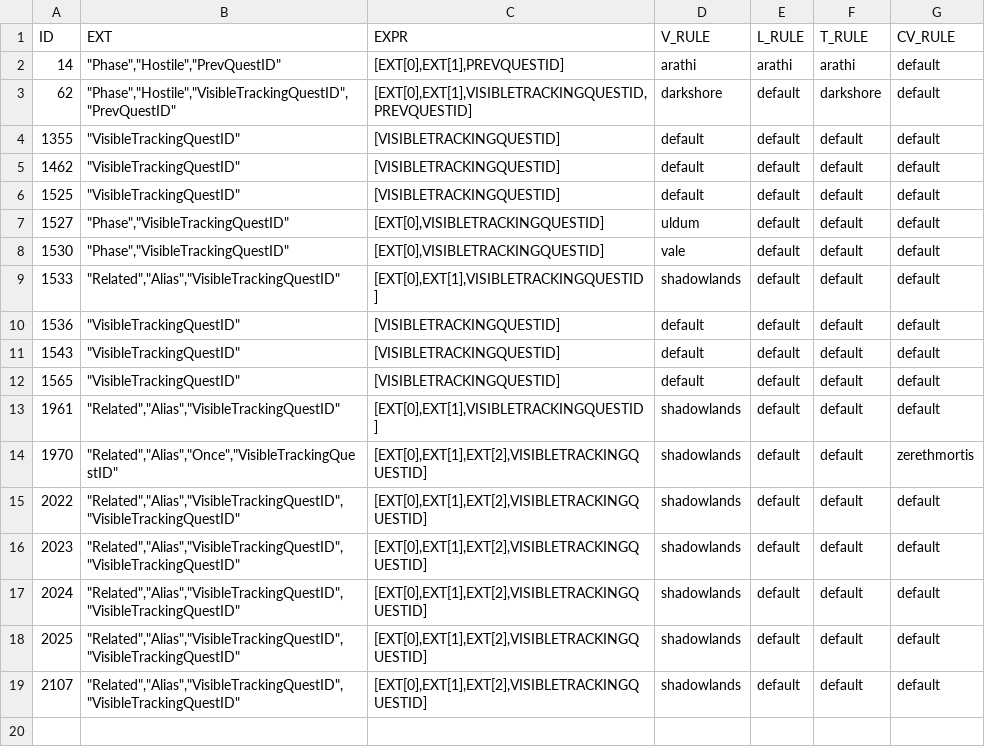
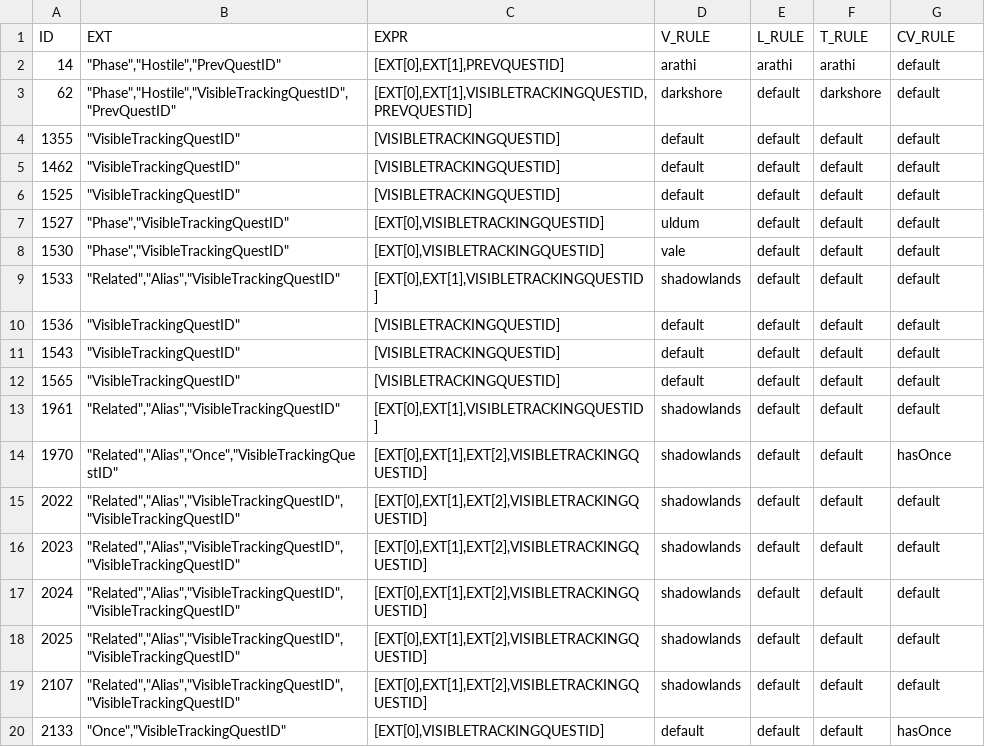
Before and after one commit to TomCats/TomCats-WoW-AddOns, a CSV file: data/retailvignettezones.csv, drawn as a sheet.

```diff
--- a/data/retailvignettezones.csv
+++ b/data/retailvignettezones.csv
@@ -13,3 +13,3 @@ ID,EXT,EXPR,V_RULE,L_RULE,T_RULE,CV_RULE
 1961,"""Related"",""Alias"",""VisibleTrackingQuestID""","[EXT[0],EXT[1],VISIBLETRACKINGQUESTID]",shadowlands,default,default,default
-1970,"""Related"",""Alias"",""Once"",""VisibleTrackingQuestID""","[EXT[0],EXT[1],EXT[2],VISIBLETRACKINGQUESTID]",shadowlands,default,default,zerethmortis
+1970,"""Related"",""Alias"",""Once"",""VisibleTrackingQuestID""","[EXT[0],EXT[1],EXT[2],VISIBLETRACKINGQUESTID]",shadowlands,default,default,hasOnce
 2022,"""Related"",""Alias"",""VisibleTrackingQuestID"",""VisibleTrackingQuestID""","[EXT[0],EXT[1],EXT[2],VISIBLETRACKINGQUESTID]",shadowlands,default,default,default
@@ -19 +19,2 @@ ID,EXT,EXPR,V_RULE,L_RULE,T_RULE,CV_RULE
 2107,"""Related"",""Alias"",""VisibleTrackingQuestID"",""VisibleTrackingQuestID""","[EXT[0],EXT[1],EXT[2],VISIBLETRACKINGQUESTID]",shadowlands,default,default,default
+2133,"""Once"",""VisibleTrackingQuestID""","[EXT[0],VISIBLETRACKINGQUESTID]",default,default,default,hasOnce
```
Also changed, not shown: data/retailitemcompanion.csv, data/retailvignetteinfo.csv, 11 other files.
